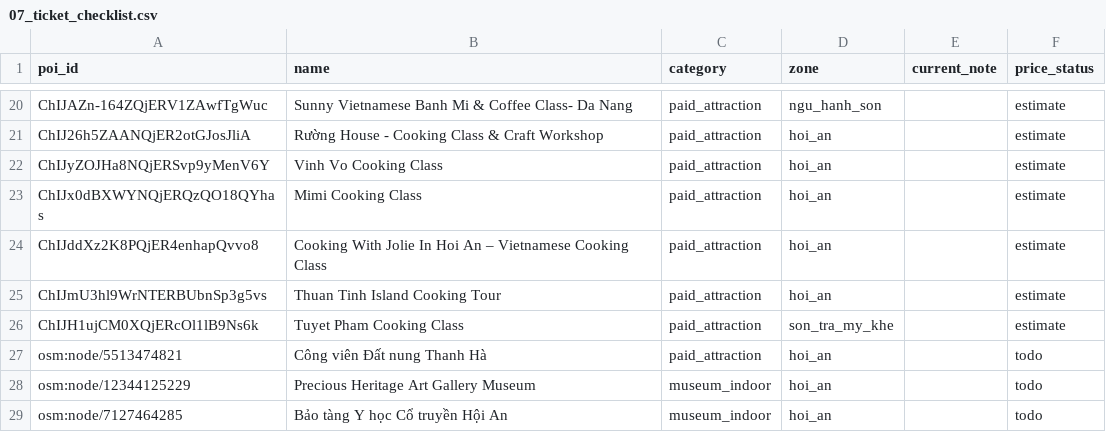
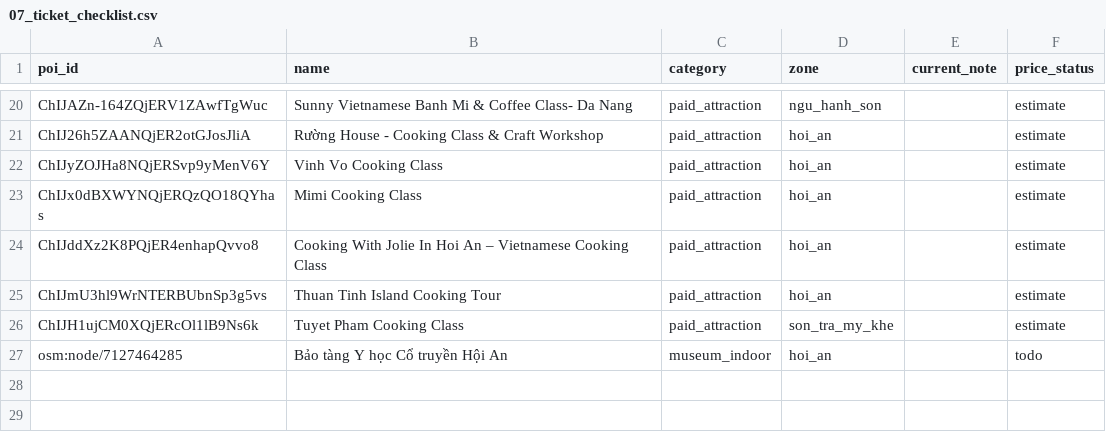
Before and after one commit to DangHung1110/Davel-Trace, a CSV file: reports/p0/07_ticket_checklist.csv, drawn as a sheet; only a part is shown, gaps mark what is left out; the diff names each change by its address in the sheet, - before the commit and + after, or states it on an @@ line.

```diff
--- a/reports/p0/07_ticket_checklist.csv
+++ b/reports/p0/07_ticket_checklist.csv
-row 27: osm:node/5513474821 | Công viên Đất nung Thanh Hà | paid_attraction | hoi_an |  | todo
-row 28: osm:node/12344125229 | Precious Heritage Art Gallery Museum | museum_indoor | hoi_an |  | todo
```
Also changed, not shown: BE/data/exports/danang-v2/poi_features.csv, reports/p0/08_new_pois.csv, 8 other files.
